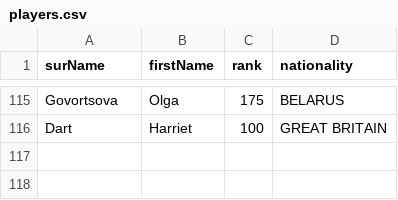
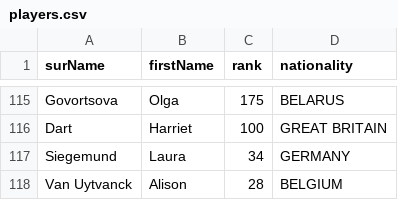
Before and after one commit to milanozsvart/final_assignment_2022, a CSV file: backend/webscraper/players.csv, drawn as a sheet; only a part is shown, gaps mark what is left out; the diff names each change by its address in the sheet, - before the commit and + after, or states it on an @@ line.

Commit message:
backend fully refactored

```diff
--- a/backend/webscraper/players.csv
+++ b/backend/webscraper/players.csv
+row 117: Siegemund | Laura | 34 | GERMANY
+row 118: Van Uytvanck | Alison | 28 | BELGIUM
```
Also changed, not shown: 25 other files.
